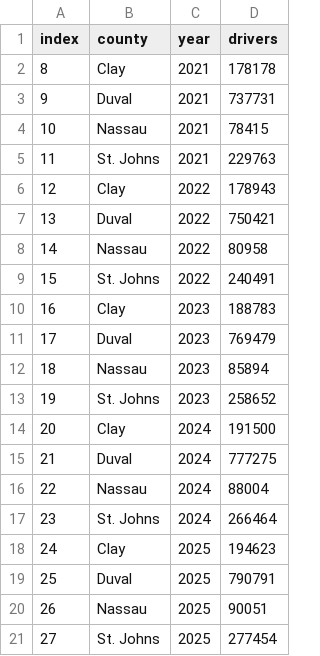
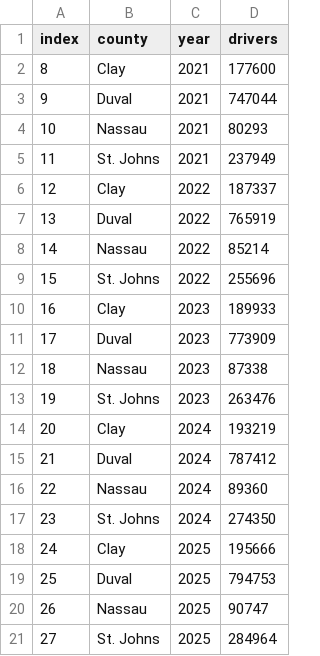
Before and after one commit to NorthFloridaTPO/NFTPO_AnnualMobilityReport2026, a CSV file: data/drivers.csv, drawn as a sheet.

```diff
--- a/data/drivers.csv
+++ b/data/drivers.csv
@@ -1,21 +1,21 @@
 index,county,year,drivers
-8,Clay,2021,178178
-9,Duval,2021,737731
-10,Nassau,2021,78415
-11,St. Johns,2021,229763
-12,Clay,2022,178943
-13,Duval,2022,750421
-14,Nassau,2022,80958
-15,St. Johns,2022,240491
-16,Clay,2023,188783
-17,Duval,2023,769479
-18,Nassau,2023,85894
-19,St. Johns,2023,258652
-20,Clay,2024,191500
-21,Duval,2024,777275
-22,Nassau,2024,88004
-23,St. Johns,2024,266464
-24,Clay,2025,194623
-25,Duval,2025,790791
-26,Nassau,2025,90051
-27,St. Johns,2025,277454
+8,Clay,2021,177600
+9,Duval,2021,747044
+10,Nassau,2021,80293
+11,St. Johns,2021,237949
+12,Clay,2022,187337
+13,Duval,2022,765919
+14,Nassau,2022,85214
+15,St. Johns,2022,255696
+16,Clay,2023,189933
+17,Duval,2023,773909
+18,Nassau,2023,87338
+19,St. Johns,2023,263476
+20,Clay,2024,193219
+21,Duval,2024,787412
+22,Nassau,2024,89360
+23,St. Johns,2024,274350
+24,Clay,2025,195666
+25,Duval,2025,794753
+26,Nassau,2025,90747
+27,St. Johns,2025,284964
```
Also changed, not shown: data/crash_rates.csv, data/tons_shipped.csv, 18 other files.
